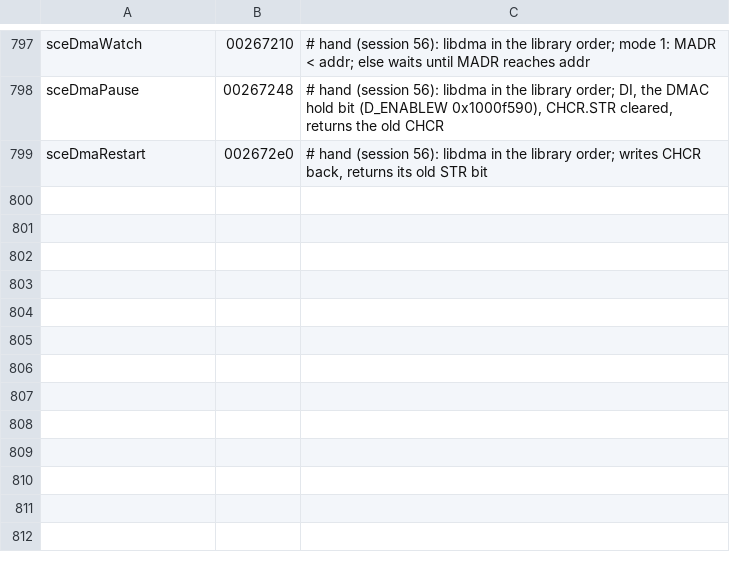
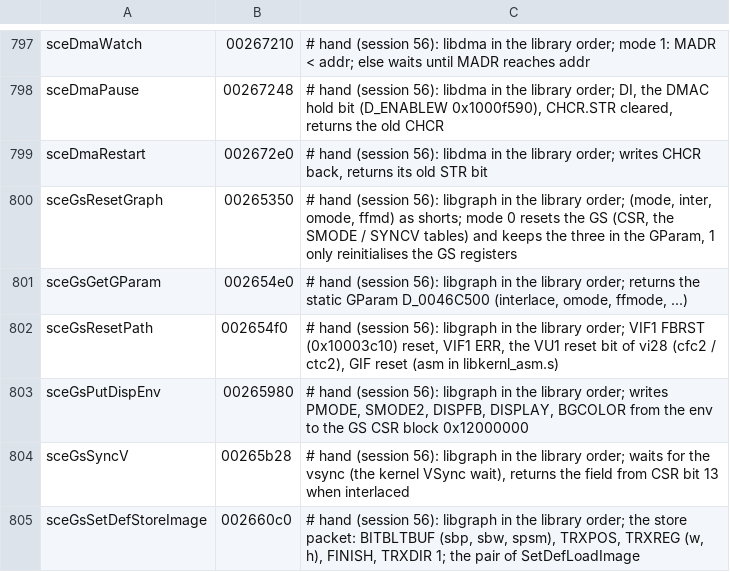
Before and after one commit to ShayVD/kh1-decomp, a TSV file: functions.tsv, drawn as a sheet; only a part is shown, gaps mark what is left out; the diff names each change by its address in the sheet, - before the commit and + after, or states it on an @@ line.

```diff
--- a/functions.tsv
+++ b/functions.tsv
+row 800: sceGsResetGraph | 00265350 | # hand (session 56): libgraph in the library order; (mode, inter, omode, ffmd) as shorts; mode 0 resets the GS (CSR, the SMODE / SYNCV tables) and keeps the three in the GParam, 1 only reinitialises the GS registers
+row 801: sceGsGetGParam | 002654e0 | # hand (session 56): libgraph in the library order; returns the static GParam D_0046C500 (interlace, omode, ffmode, ...)
+row 802: sceGsResetPath | 002654f0 | # hand (session 56): libgraph in the library order; VIF1 FBRST (0x10003c10) reset, VIF1 ERR, the VU1 reset bit of vi28 (cfc2 / ctc2), GIF reset (asm in libkernl_asm.s)
+row 803: sceGsPutDispEnv | 00265980 | # hand (session 56): libgraph in the library order; writes PMODE, SMODE2, DISPFB, DISPLAY, BGCOLOR from the env to the GS CSR block 0x12000000
+row 804: sceGsSyncV | 00265b28 | # hand (session 56): libgraph in the library order; waits for the vsync (the kernel VSync wait), returns the field from CSR bit 13 when interlaced
+row 805: sceGsSetDefStoreImage | 002660c0 | # hand (session 56): libgraph in the library order; the store packet: BITBLTBUF (sbp, sbw, spsm), TRXPOS, TRXREG (w, h), FINISH, TRXDIR 1; the pair of SetDefLoadImage
```
Also changed, not shown: 7 other files.
